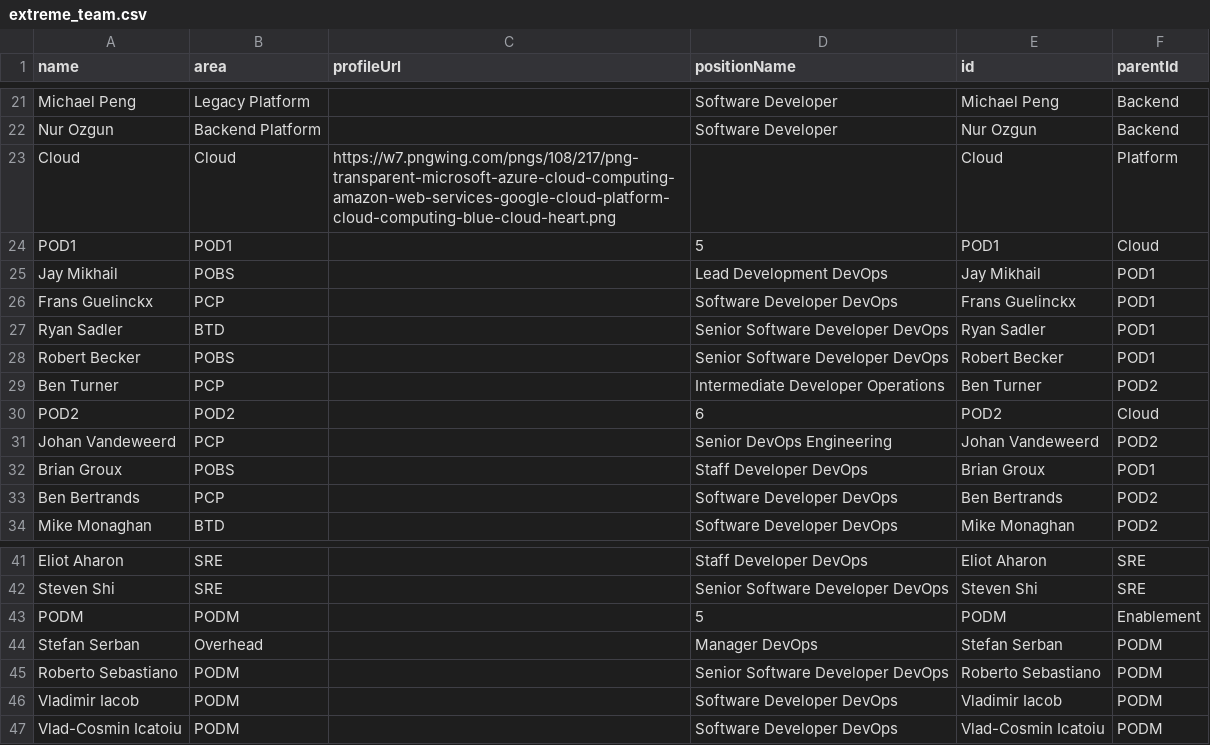
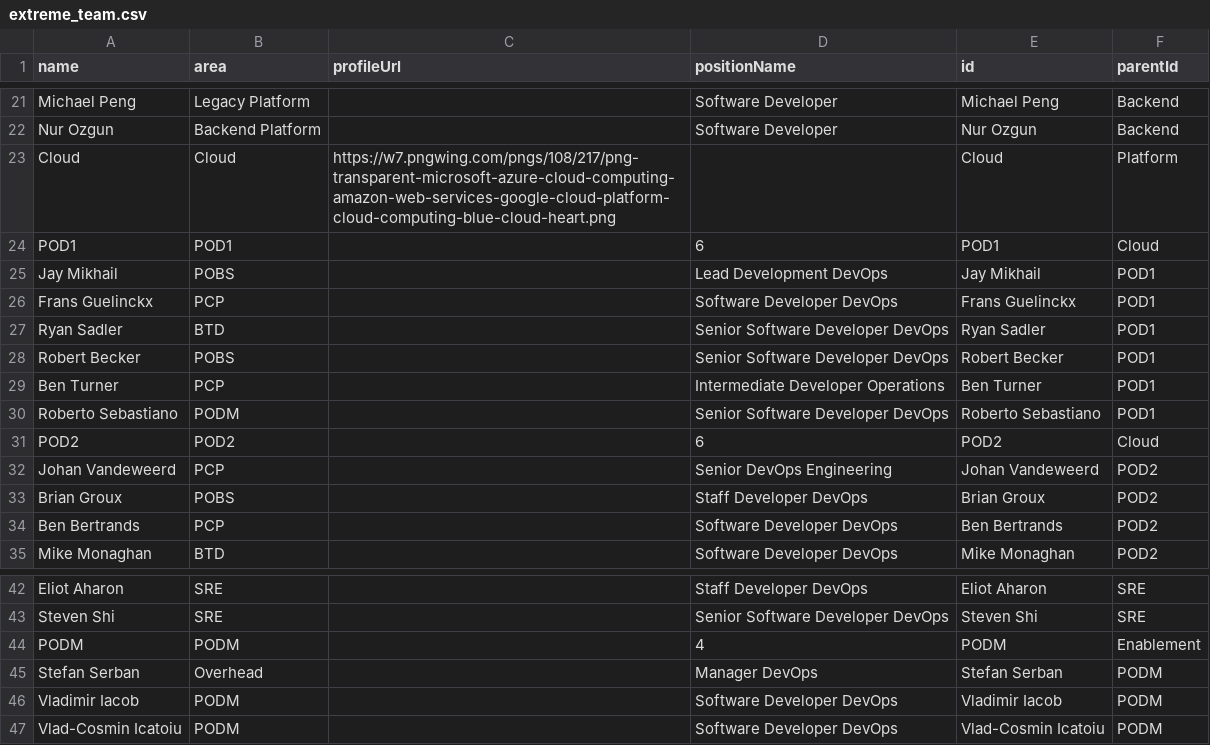
Before and after one commit to lleiguo/gscript, a CSV file: planning/extreme_team.csv, drawn as a sheet; only a part is shown, gaps mark what is left out.

Commit message:
add org only chart

```diff
--- a/planning/extreme_team.csv
+++ b/planning/extreme_team.csv
@@ -23,3 +23,3 @@ Nur Ozgun,Backend Platform,,Software Developer,Nur Ozgun,Backend
 Cloud,Cloud,https://w7.pngwing.com/pngs/108/217/png-transparent-microsoft-azure-cloud-computing-amazon-web-services-google-cloud-platform-cloud-computing-blue-cloud-heart.png,,Cloud,Platform
-POD1,POD1,,5,POD1,Cloud
+POD1,POD1,,6,POD1,Cloud
 Jay Mikhail,POBS,,Lead Development DevOps,Jay Mikhail,POD1
@@ -28,6 +28,7 @@ Ryan Sadler,BTD,,Senior Software Developer DevOps,Ryan Sadler,POD1
 Robert Becker,POBS,,Senior Software Developer DevOps,Robert Becker,POD1
-Ben Turner,PCP,,Intermediate Developer Operations,Ben Turner,POD2
+Ben Turner,PCP,,Intermediate Developer Operations,Ben Turner,POD1
+Roberto Sebastiano,PODM,,Senior Software Developer DevOps,Roberto Sebastiano,POD1
 POD2,POD2,,6,POD2,Cloud
 Johan Vandeweerd,PCP,,Senior DevOps Engineering,Johan Vandeweerd,POD2
-Brian Groux,POBS,,Staff Developer DevOps,Brian Groux,POD1
+Brian Groux,POBS,,Staff Developer DevOps,Brian Groux,POD2
 Ben Bertrands,PCP,,Software Developer DevOps,Ben Bertrands,POD2
@@ -42,5 +43,4 @@ Eliot Aharon,SRE,,Staff Developer DevOps,Eliot Aharon,SRE
 Steven Shi,SRE,,Senior Software Developer DevOps,Steven Shi,SRE
-PODM,PODM,,5,PODM,Enablement
+PODM,PODM,,4,PODM,Enablement
 Stefan Serban,Overhead,,Manager DevOps,Stefan Serban,PODM
-Roberto Sebastiano,PODM,,Senior Software Developer DevOps,Roberto Sebastiano,PODM
 Vladimir Iacob,PODM,,Software Developer DevOps,Vladimir Iacob,PODM
```
